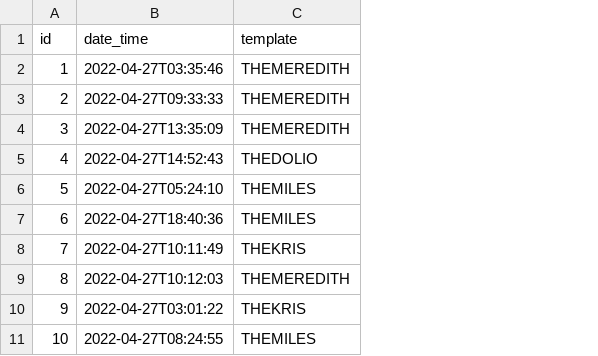
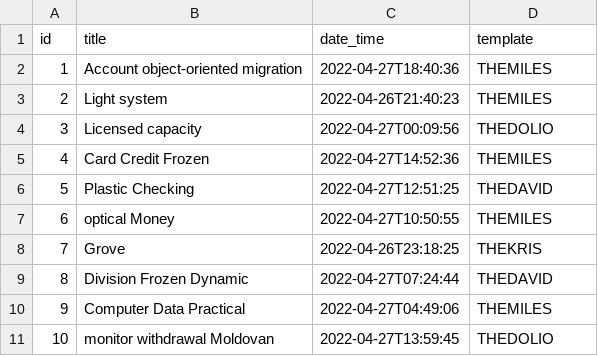
Before and after one commit to SimpleCodeWilmington/DiaryFibreV2, a CSV file: src/main/resources/config/liquibase/fake-data/blog_post.csv, drawn as a sheet; addresses are those after the commit; the diff names each change by its address in the sheet, - before the commit and + after, or states it on an @@ line.

```diff
--- a/src/main/resources/config/liquibase/fake-data/blog_post.csv
+++ b/src/main/resources/config/liquibase/fake-data/blog_post.csv
+column B (title), rows 2-11: Account object-oriented migration | Light system | Licensed capacity | Card Credit Frozen | Plastic Checking | optical Money | Grove | Division Frozen Dynamic | Computer Data Practical | monitor withdrawal Moldovan
-C2 (date_time): 2022-04-27T03:35:46
+C2 (date_time): 2022-04-27T18:40:36
-D2:D3 (template): THEMEREDITH
+D2:D3 (template): THEMILES
-C3 (date_time): 2022-04-27T09:33:33
+C3 (date_time): 2022-04-26T21:40:23
-C4 (date_time): 2022-04-27T13:35:09
+C4 (date_time): 2022-04-27T00:09:56
-D4 (template): THEMEREDITH
+D4 (template): THEDOLIO
-C5 (date_time): 2022-04-27T14:52:43
+C5 (date_time): 2022-04-27T14:52:36
-D5 (template): THEDOLIO
+D5 (template): THEMILES
-C6 (date_time): 2022-04-27T05:24:10
+C6 (date_time): 2022-04-27T12:51:25
-D6 (template): THEMILES
+D6 (template): THEDAVID
-C7 (date_time): 2022-04-27T18:40:36
+C7 (date_time): 2022-04-27T10:50:55
-C8 (date_time): 2022-04-27T10:11:49
+C8 (date_time): 2022-04-26T23:18:25
-C9 (date_time): 2022-04-27T10:12:03
+C9 (date_time): 2022-04-27T07:24:44
-D9 (template): THEMEREDITH
+D9 (template): THEDAVID
-C10 (date_time): 2022-04-27T03:01:22
+C10 (date_time): 2022-04-27T04:49:06
-D10 (template): THEKRIS
+D10 (template): THEMILES
-C11 (date_time): 2022-04-27T08:24:55
+C11 (date_time): 2022-04-27T13:59:45
-D11 (template): THEMILES
+D11 (template): THEDOLIO
```
Also changed, not shown: src/main/resources/config/liquibase/fake-data/blog.csv, 23 other files.
